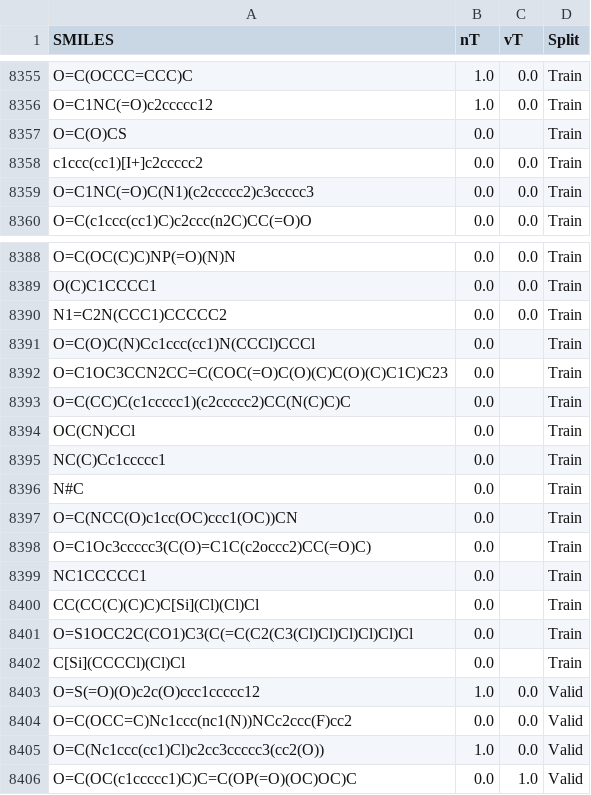
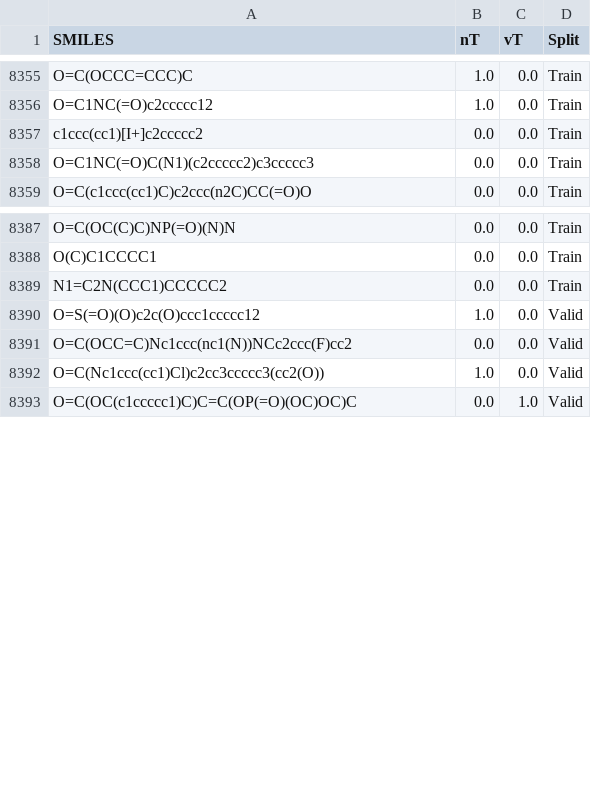
Before and after one commit to nutof-pefoce/toxLD, a CSV file: datasets/ld50_clf.csv, drawn as a sheet; only a part is shown, gaps mark what is left out; the diff names each change by its address in the sheet, - before the commit and + after, or states it on an @@ line.

Commit message:
Clean dataset by removing rows with missing values
Removed several entries with missing values from the dataset.

```diff
--- a/datasets/ld50_clf.csv
+++ b/datasets/ld50_clf.csv
-row 8357: O=C(O)CS | 0.0 |  | Train
-row 8391: O=C(O)C(N)Cc1ccc(cc1)N(CCCl)CCCl | 0.0 |  | Train
-row 8392: O=C1OC3CCN2CC=C(COC(=O)C(O)(C)C(O)(C)C1C)C23 | 0.0 |  | Train
-row 8393: O=C(CC)C(c1ccccc1)(c2ccccc2)CC(N(C)C)C | 0.0 |  | Train
-row 8394: OC(CN)CCl | 0.0 |  | Train
-row 8395: NC(C)Cc1ccccc1 | 0.0 |  | Train
-row 8396: N#C | 0.0 |  | Train
-row 8397: O=C(NCC(O)c1cc(OC)ccc1(OC))CN | 0.0 |  | Train
-row 8398: O=C1Oc3ccccc3(C(O)=C1C(c2occc2)CC(=O)C) | 0.0 |  | Train
-row 8399: NC1CCCCC1 | 0.0 |  | Train
-row 8400: CC(CC(C)(C)C)C[Si](Cl)(Cl)Cl | 0.0 |  | Train
-row 8401: O=S1OCC2C(CO1)C3(C(=C(C2(C3(Cl)Cl)Cl)Cl)Cl)Cl | 0.0 |  | Train
-row 8402: C[Si](CCCCl)(Cl)Cl | 0.0 |  | Train
```
